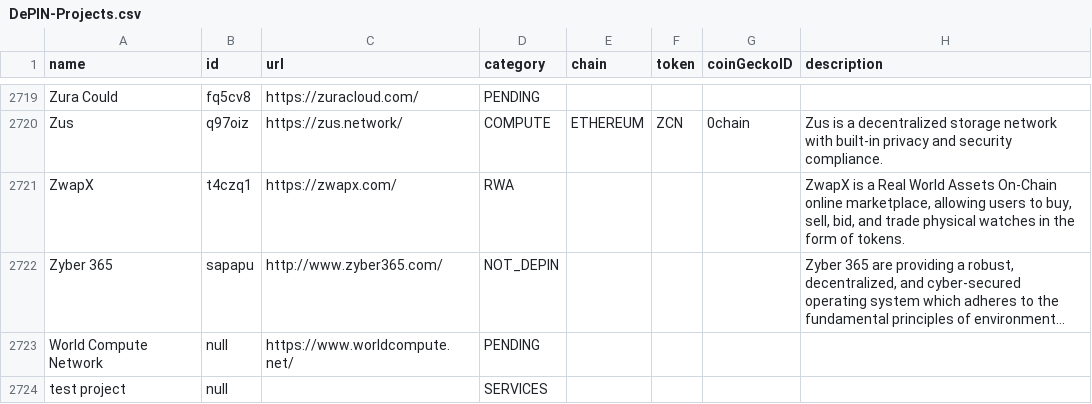
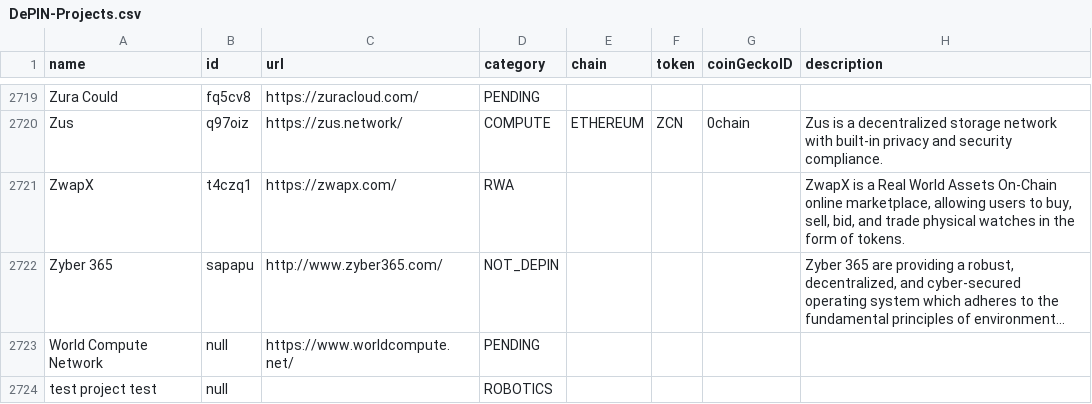
Before and after one commit to ev3-team/adapters, a CSV file: scripts/data/DePIN-Projects.csv, drawn as a sheet; only a part is shown, gaps mark what is left out; long unchanged cells end in …; the diff names each change by its address in the sheet, - before the commit and + after, or states it on an @@ line.

```diff
--- a/scripts/data/DePIN-Projects.csv
+++ b/scripts/data/DePIN-Projects.csv
-A2724 (name): test project
+A2724 (name): test project test
-D2724 (category): SERVICES
+D2724 (category): ROBOTICS
```
